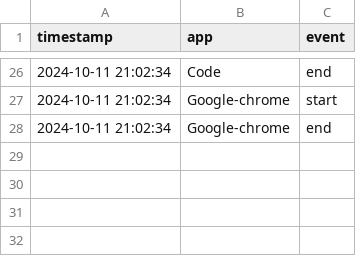
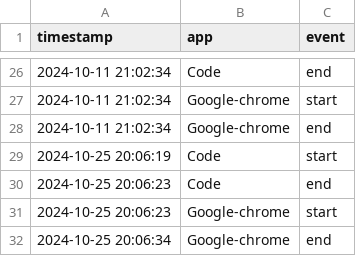
Before and after one commit to lhansa/atia, a CSV file: activity_log.csv, drawn as a sheet; only a part is shown, gaps mark what is left out.

```diff
--- a/activity_log.csv
+++ b/activity_log.csv
@@ -28 +28,5 @@ timestamp,app,event
 2024-10-11 21:02:34,Google-chrome,end
+2024-10-25 20:06:19,Code,start
+2024-10-25 20:06:23,Code,end
+2024-10-25 20:06:23,Google-chrome,start
+2024-10-25 20:06:34,Google-chrome,end
```
Also changed, not shown: 6 other files.
